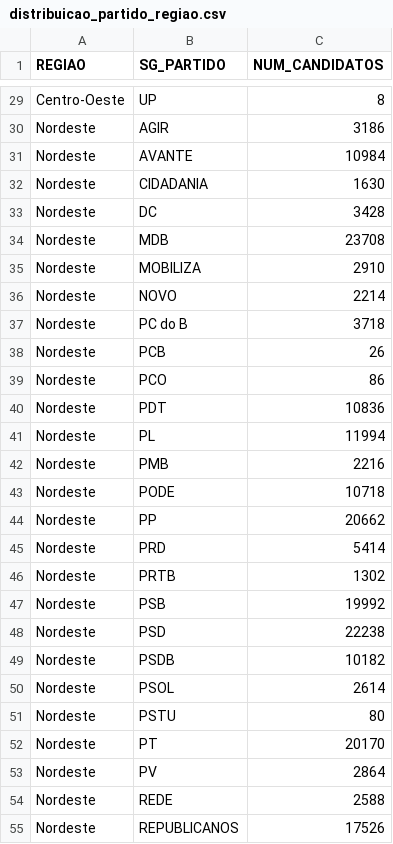
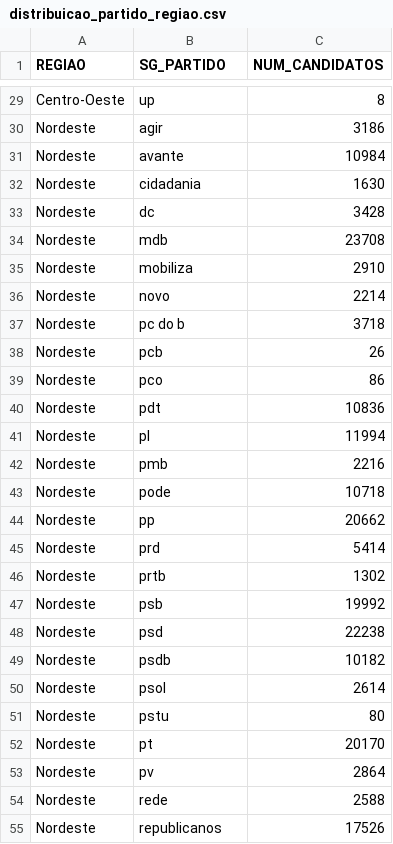
Before and after one commit to costa-g/Cat-lica-SC, a CSV file: data-science/elections/output/distribuicao_partido_regiao.csv, drawn as a sheet; only a part is shown, gaps mark what is left out; the diff covers the shown part only; the diff names each change by its address in the sheet, - before the commit and + after, or states it on an @@ line.

```diff
--- a/data-science/elections/output/distribuicao_partido_regiao.csv
+++ b/data-science/elections/output/distribuicao_partido_regiao.csv
-B29 (SG_PARTIDO): UP
+B29 (SG_PARTIDO): up
-B30 (SG_PARTIDO): AGIR
+B30 (SG_PARTIDO): agir
-B31 (SG_PARTIDO): AVANTE
+B31 (SG_PARTIDO): avante
-B32 (SG_PARTIDO): CIDADANIA
+B32 (SG_PARTIDO): cidadania
-B33 (SG_PARTIDO): DC
+B33 (SG_PARTIDO): dc
-B34 (SG_PARTIDO): MDB
+B34 (SG_PARTIDO): mdb
-B35 (SG_PARTIDO): MOBILIZA
+B35 (SG_PARTIDO): mobiliza
-B36 (SG_PARTIDO): NOVO
+B36 (SG_PARTIDO): novo
-B37 (SG_PARTIDO): PC do B
+B37 (SG_PARTIDO): pc do b
-B38 (SG_PARTIDO): PCB
+B38 (SG_PARTIDO): pcb
-B39 (SG_PARTIDO): PCO
+B39 (SG_PARTIDO): pco
-B40 (SG_PARTIDO): PDT
+B40 (SG_PARTIDO): pdt
-B41 (SG_PARTIDO): PL
+B41 (SG_PARTIDO): pl
-B42 (SG_PARTIDO): PMB
+B42 (SG_PARTIDO): pmb
-B43 (SG_PARTIDO): PODE
+B43 (SG_PARTIDO): pode
-B44 (SG_PARTIDO): PP
+B44 (SG_PARTIDO): pp
-B45 (SG_PARTIDO): PRD
+B45 (SG_PARTIDO): prd
-B46 (SG_PARTIDO): PRTB
+B46 (SG_PARTIDO): prtb
-B47 (SG_PARTIDO): PSB
+B47 (SG_PARTIDO): psb
-B48 (SG_PARTIDO): PSD
+B48 (SG_PARTIDO): psd
-B49 (SG_PARTIDO): PSDB
+B49 (SG_PARTIDO): psdb
-B50 (SG_PARTIDO): PSOL
+B50 (SG_PARTIDO): psol
-B51 (SG_PARTIDO): PSTU
+B51 (SG_PARTIDO): pstu
-B52 (SG_PARTIDO): PT
+B52 (SG_PARTIDO): pt
-B53 (SG_PARTIDO): PV
+B53 (SG_PARTIDO): pv
-B54 (SG_PARTIDO): REDE
+B54 (SG_PARTIDO): rede
-B55 (SG_PARTIDO): REPUBLICANOS
+B55 (SG_PARTIDO): republicanos
```
Also changed, not shown: 116 edited cells elsewhere in this file, data-science/elections/output/maior_partido_por_uf.csv, 24 other files.
